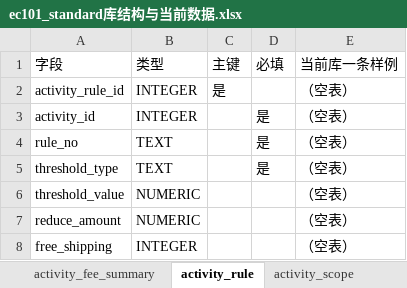
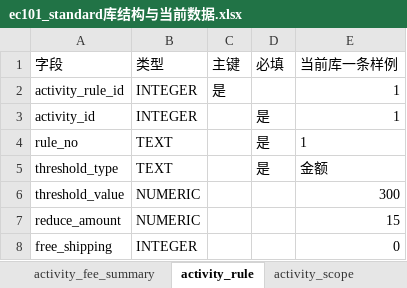
Before and after one commit to peggyzhan1/ec101-mvp-db_new, an Excel workbook: docs/samples/kuaima-verified-standard/ec101_standard库结构与当前数据.xlsx, sheet activity_rule, drawn as a sheet; values as stored, in another font and other column widths than the file's, no borders; the diff names each change by its address in the sheet, - before the commit and + after, or states it on an @@ line.

```diff
--- a/docs/samples/kuaima-verified-standard/ec101_standard库结构与当前数据.xlsx (sheet activity_rule)
+++ b/docs/samples/kuaima-verified-standard/ec101_standard库结构与当前数据.xlsx (sheet activity_rule)
-E2:E4 (当前库一条样例): （空表）
+E2:E4 (当前库一条样例): 1
-E5 (当前库一条样例): （空表）
+E5 (当前库一条样例): 金额
-E6 (当前库一条样例): （空表）
+E6 (当前库一条样例): 300
-E7 (当前库一条样例): （空表）
+E7 (当前库一条样例): 15
-E8 (当前库一条样例): （空表）
+E8 (当前库一条样例): 0
```
Also changed, not shown: sheet entitlement_check, sheet 核算结果, sheet calculation_run, sheet coupon_issue_rule, sheet 表行数, sheet activity_benefit, 8 more sheets, docs/samples/kuaima-verified-standard/原库配置对照/原库配置_standard.xlsx, docs/samples/kuaima-verified-standard/原库配置对照/原库配置与标准表对照.xlsx, 24 other files.
